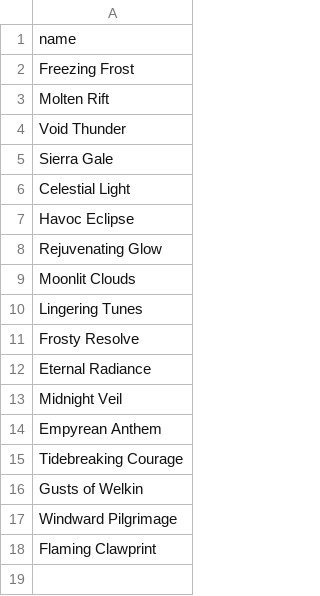
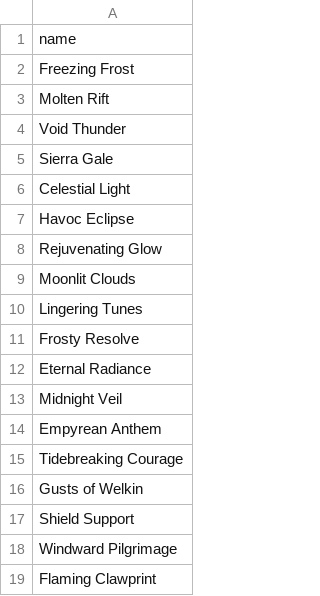
Before and after one commit to re1gin/django_wuwa, a CSV file: myblog/data/sonata_data.csv, drawn as a sheet.

```diff
--- a/myblog/data/sonata_data.csv
+++ b/myblog/data/sonata_data.csv
@@ -16,2 +16,3 @@ Tidebreaking Courage
 Gusts of Welkin
+Shield Support
 Windward Pilgrimage
```
Also changed, not shown: 5 other files.
